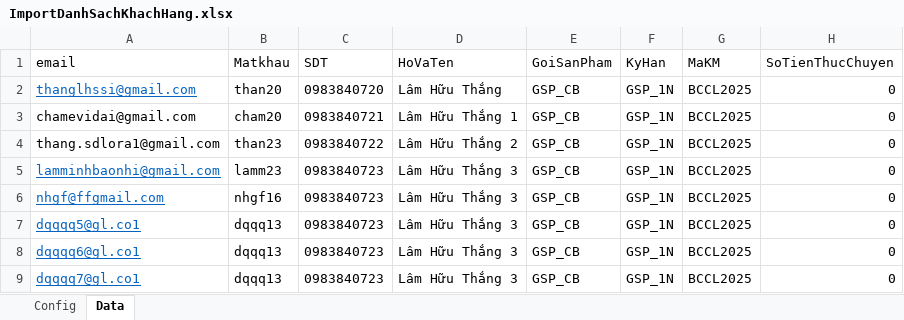
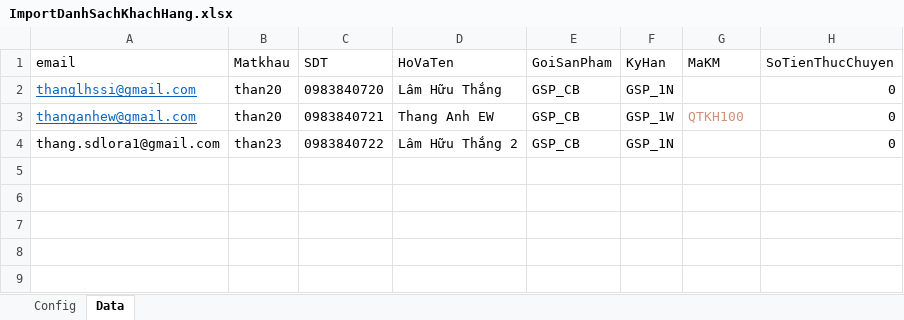
Before and after one commit to azfin/fbkw.github.io, an Excel workbook: static/ImportDanhSachKhachHang.xlsx, sheet Data, drawn as a sheet; values as stored, in another font and other column widths than the file's, no borders; the diff names each change by its address in the sheet, - before the commit and + after, or states it on an @@ line.

```diff
--- a/static/ImportDanhSachKhachHang.xlsx (sheet Data)
+++ b/static/ImportDanhSachKhachHang.xlsx (sheet Data)
-G2 (MaKM): BCCL2025
+G2 (MaKM): (empty)
-A3 (email): chamevidai@gmail.com
+A3 (email): thanganhew@gmail.com
@@ A3 underline: off → on, text colour: black → #0563C1 @@
-B3 (Matkhau): cham20
+B3 (Matkhau): than20
-D3 (HoVaTen): Lâm Hữu Thắng 1
+D3 (HoVaTen): Thang Anh EW
-F3 (KyHan): GSP_1N
+F3 (KyHan): GSP_1W
-G3 (MaKM): BCCL2025
+G3 (MaKM): QTKH100
-G3 text colour: black
+G3 text colour: #CE9178
-G4 (MaKM): BCCL2025
+G4 (MaKM): (empty)
-row 5: lamminhbaonhi@gmail.com | lamm23 | 0983840723 | Lâm Hữu Thắng 3 | GSP_CB | GSP_1N | BCCL2025 | 0
-row 6: nhgf@ffgmail.com | nhgf16 | 0983840723 | Lâm Hữu Thắng 3 | GSP_CB | GSP_1N | BCCL2025 | 0
-row 7: dqqqq5@gl.co1 | dqqq13 | 0983840723 | Lâm Hữu Thắng 3 | GSP_CB | GSP_1N | BCCL2025 | 0
-row 8: dqqqq6@gl.co1 | dqqq13 | 0983840723 | Lâm Hữu Thắng 3 | GSP_CB | GSP_1N | BCCL2025 | 0
-row 9: dqqqq7@gl.co1 | dqqq13 | 0983840723 | Lâm Hữu Thắng 3 | GSP_CB | GSP_1N | BCCL2025 | 0
```
Also changed, not shown: 41 other files.
